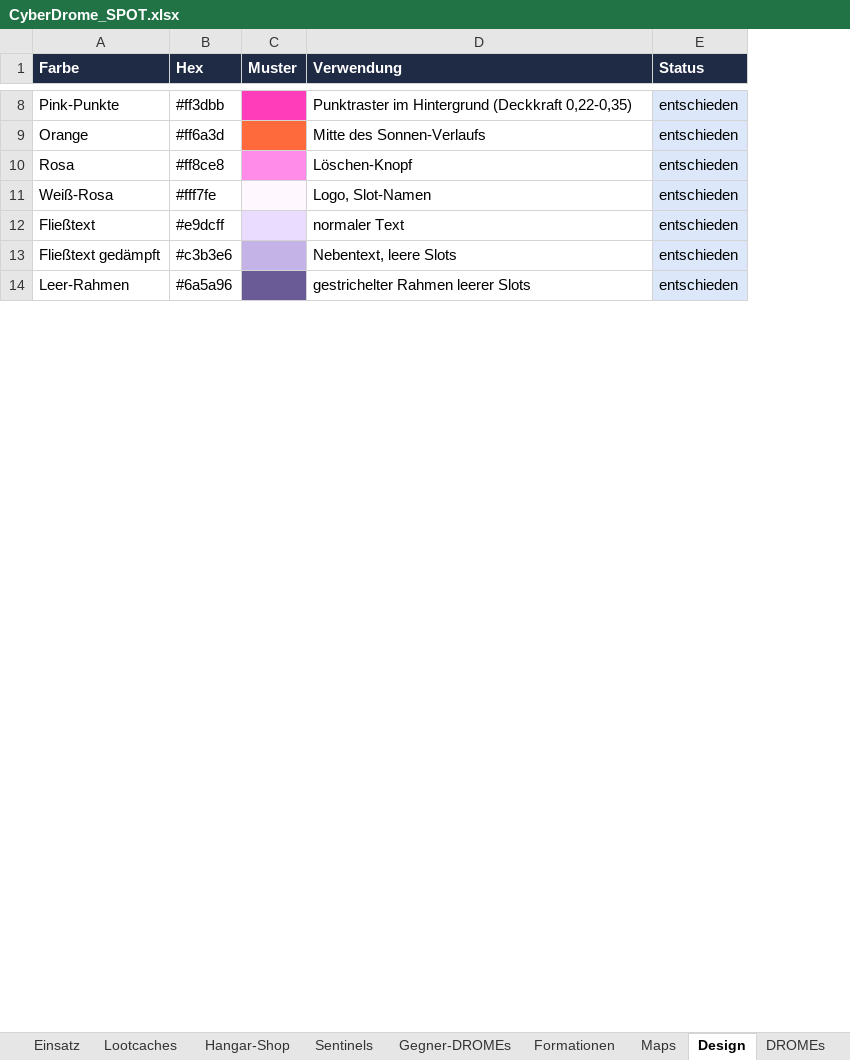
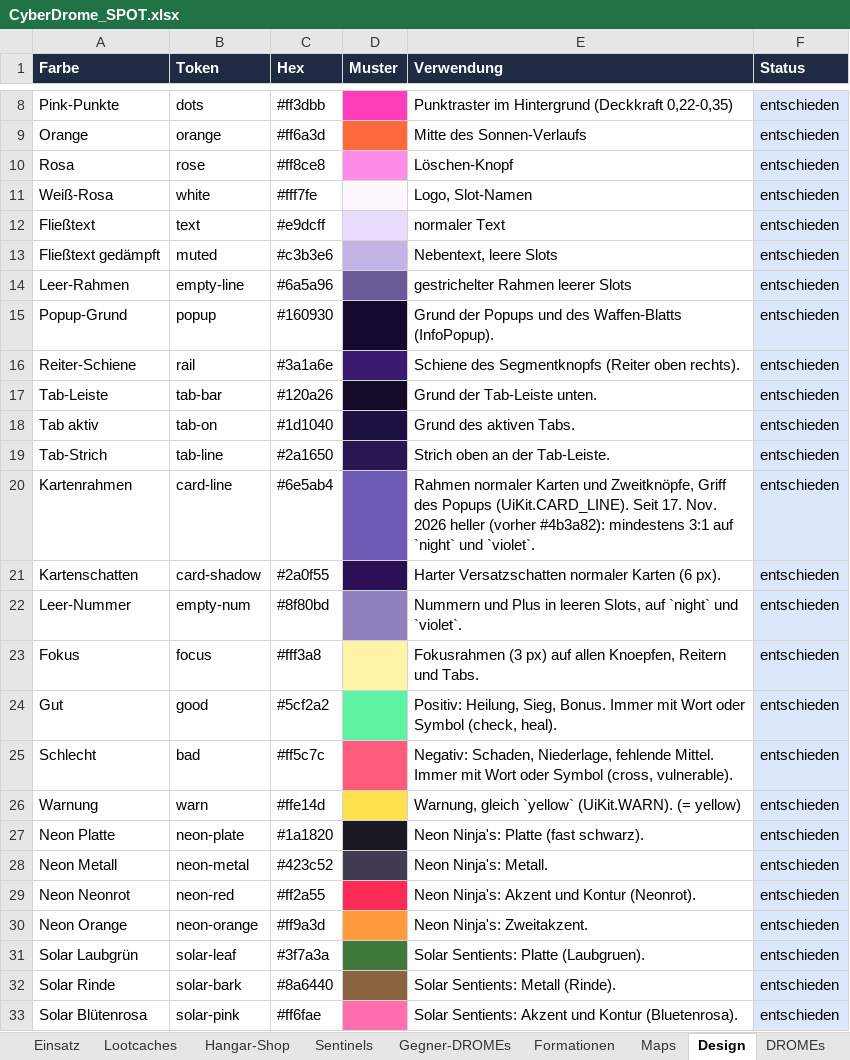
Before and after one commit to Longuspong/CyberDrome, an Excel workbook: docs/spot/CyberDrome_SPOT.xlsx, sheet Design, drawn as a sheet; only a part is shown, gaps mark what is left out; values as stored, in another font and other column widths than the file's, no borders; the diff covers the shown part only; the diff names each change by its address in the sheet, - before the commit and + after, or states it on an @@ line.

```diff
--- a/docs/spot/CyberDrome_SPOT.xlsx (sheet Design)
+++ b/docs/spot/CyberDrome_SPOT.xlsx (sheet Design)
+column B (Token), rows 8-14: dots | orange | rose | white | text | muted | empty-line
+row 15: Popup-Grund | popup | #160930 |  | Grund der Popups und des Waffen-Blatts (InfoPopup). | entschieden
+row 16: Reiter-Schiene | rail | #3a1a6e |  | Schiene des Segmentknopfs (Reiter oben rechts). | entschieden
+row 17: Tab-Leiste | tab-bar | #120a26 |  | Grund der Tab-Leiste unten. | entschieden
+row 18: Tab aktiv | tab-on | #1d1040 |  | Grund des aktiven Tabs. | entschieden
+row 19: Tab-Strich | tab-line | #2a1650 |  | Strich oben an der Tab-Leiste. | entschieden
+row 20: Kartenrahmen | card-line | #6e5ab4 |  | Rahmen normaler Karten und Zweitknöpfe, Griff des Popups (UiKit.CARD_LINE). Seit 17. Nov. 2026 heller (vorher #4b3a82): mindestens 3:1 auf `night` und `violet`. | entschieden
+row 21: Kartenschatten | card-shadow | #2a0f55 |  | Harter Versatzschatten normaler Karten (6 px). | entschieden
+row 22: Leer-Nummer | empty-num | #8f80bd |  | Nummern und Plus in leeren Slots, auf `night` und `violet`. | entschieden
+row 23: Fokus | focus | #fff3a8 |  | Fokusrahmen (3 px) auf allen Knoepfen, Reitern und Tabs. | entschieden
+row 24: Gut | good | #5cf2a2 |  | Positiv: Heilung, Sieg, Bonus. Immer mit Wort oder Symbol (check, heal). | entschieden
+row 25: Schlecht | bad | #ff5c7c |  | Negativ: Schaden, Niederlage, fehlende Mittel. Immer mit Wort oder Symbol (cross, vulnerable). | entschieden
+row 26: Warnung | warn | #ffe14d |  | Warnung, gleich `yellow` (UiKit.WARN). (= yellow) | entschieden
+row 27: Neon Platte | neon-plate | #1a1820 |  | Neon Ninja's: Platte (fast schwarz). | entschieden
+row 28: Neon Metall | neon-metal | #423c52 |  | Neon Ninja's: Metall. | entschieden
+row 29: Neon Neonrot | neon-red | #ff2a55 |  | Neon Ninja's: Akzent und Kontur (Neonrot). | entschieden
+row 30: Neon Orange | neon-orange | #ff9a3d |  | Neon Ninja's: Zweitakzent. | entschieden
+row 31: Solar Laubgrün | solar-leaf | #3f7a3a |  | Solar Sentients: Platte (Laubgruen). | entschieden
+row 32: Solar Rinde | solar-bark | #8a6440 |  | Solar Sentients: Metall (Rinde). | entschieden
+row 33: Solar Blütenrosa | solar-pink | #ff6fae |  | Solar Sentients: Akzent und Kontur (Bluetenrosa). | entschieden
```
Also changed, not shown: 21 added rows, 37 edited cells and cell formats elsewhere in this sheet, sheet Eckpunkte, 7 other files.
